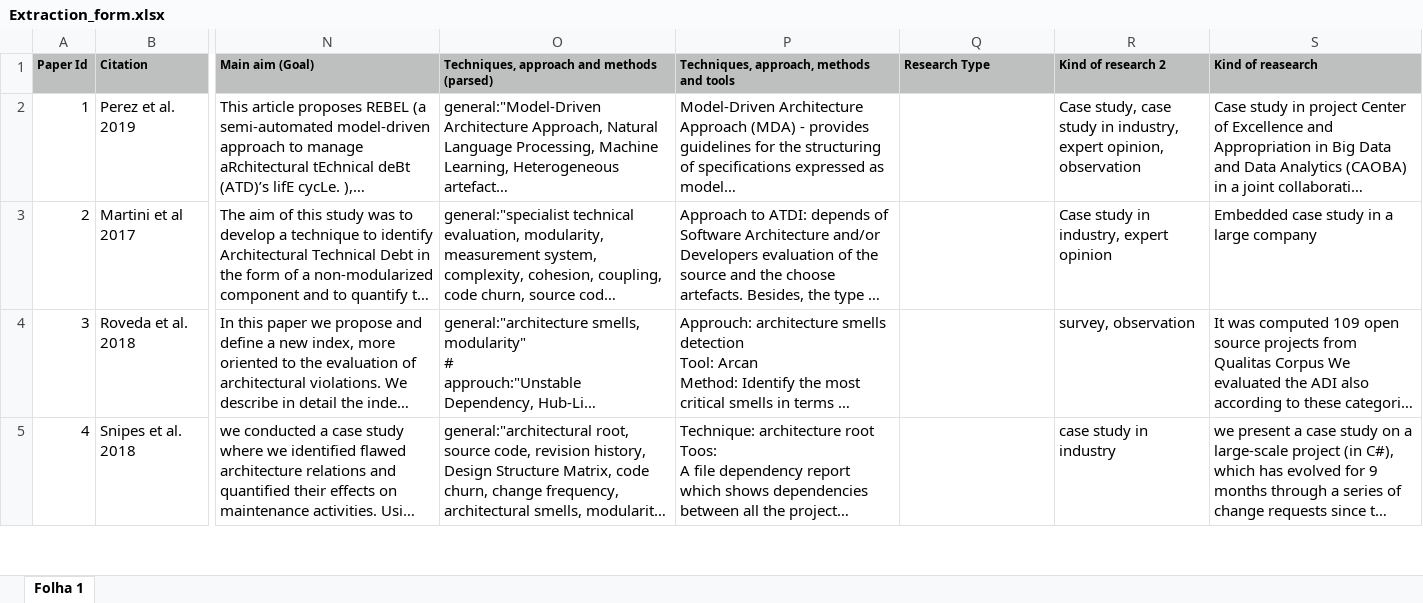
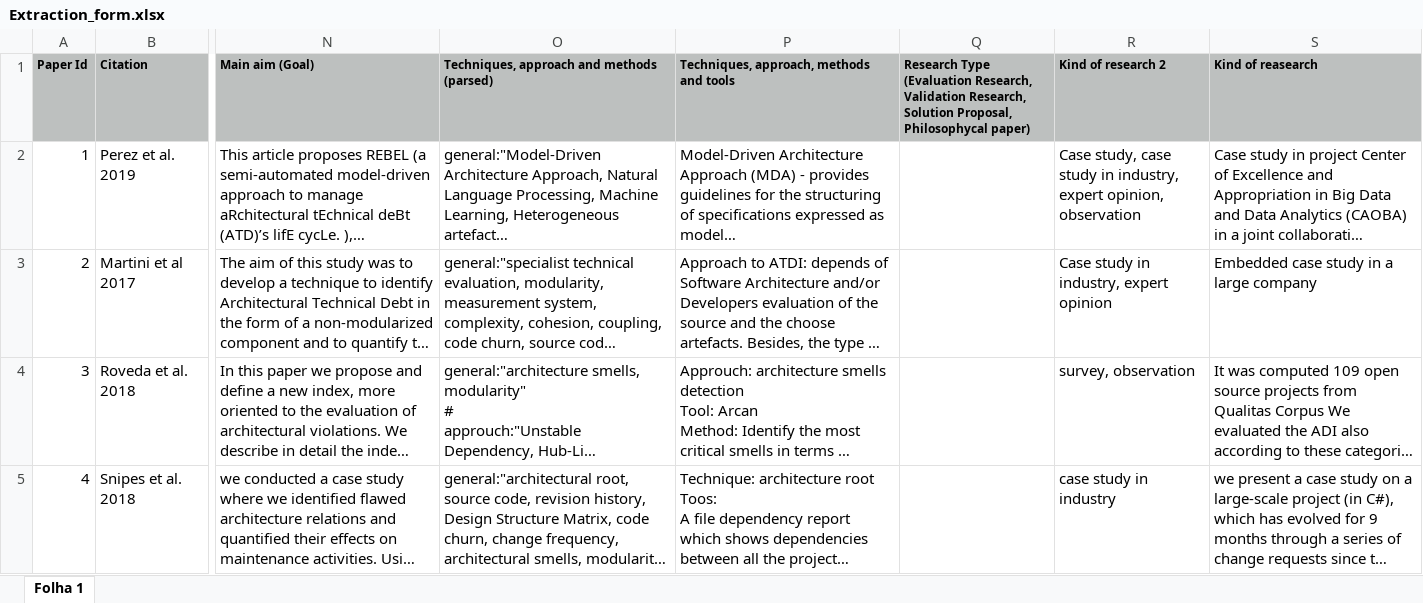
Before and after one commit to Technical-Debt-Large-Scale/sms, an Excel workbook: dataset/Extraction_form.xlsx, sheet Folha 1, drawn as a sheet; only a part is shown, gaps mark what is left out; long unchanged cells end in …; values as stored, in another font and other column widths than the file's, no borders; the diff names each change by its address in the sheet, - before the commit and + after, or states it on an @@ line.

```diff
--- a/dataset/Extraction_form.xlsx (sheet Folha 1)
+++ b/dataset/Extraction_form.xlsx (sheet Folha 1)
-Q1: Research Type
+Q1: Research Type (Evaluation Research, Validation Research, Solution Proposal, Philosophycal paper)
```
Also changed, not shown: 23 other files.
